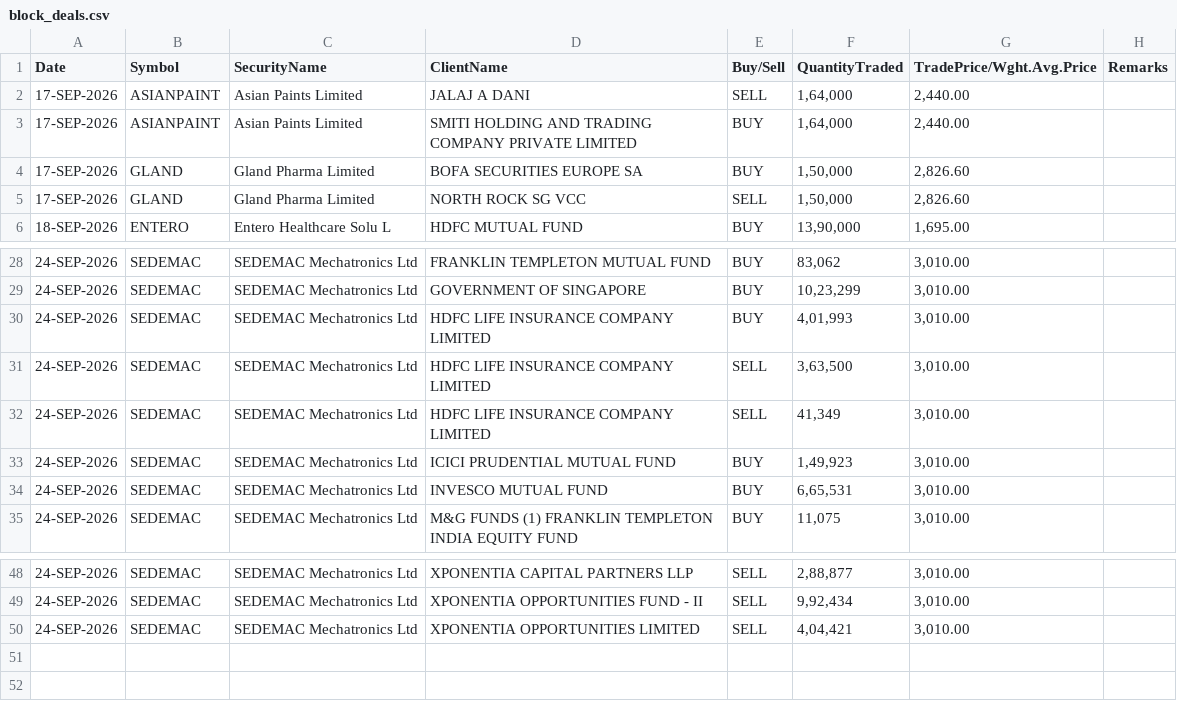
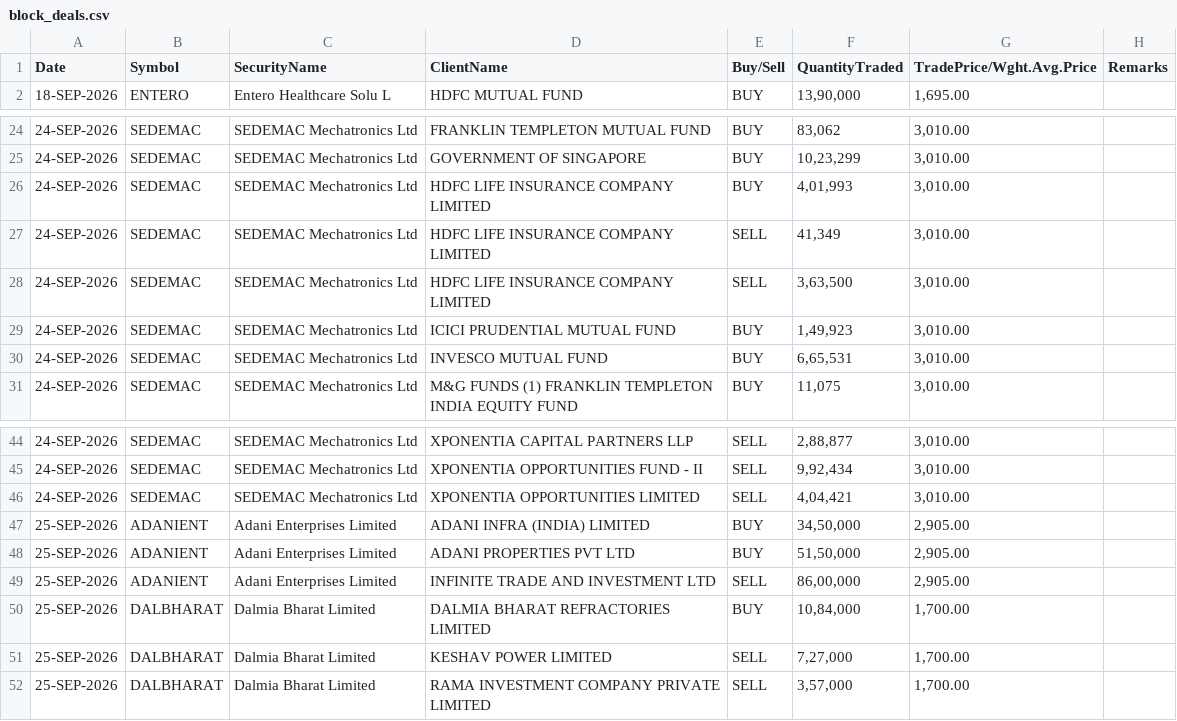
Before and after one commit to Aruj-Singh/nse-dashboard, a CSV file: data/block_deals.csv, drawn as a sheet; only a part is shown, gaps mark what is left out.

```diff
--- a/data/block_deals.csv
+++ b/data/block_deals.csv
@@ -1,6 +1,2 @@
 Date,Symbol,SecurityName,ClientName,Buy/Sell,QuantityTraded,TradePrice/Wght.Avg.Price,Remarks
-17-SEP-2026,ASIANPAINT,Asian Paints Limited,JALAJ A DANI,SELL,"1,64,000","2,440.00",
-17-SEP-2026,ASIANPAINT,Asian Paints Limited,SMITI HOLDING AND TRADING COMPANY PRIVATE LIMITED,BUY,"1,64,000","2,440.00",
-17-SEP-2026,GLAND,Gland Pharma Limited,BOFA SECURITIES EUROPE SA,BUY,"1,50,000","2,826.60",
-17-SEP-2026,GLAND,Gland Pharma Limited,NORTH ROCK SG VCC,SELL,"1,50,000","2,826.60",
 18-SEP-2026,ENTERO,Entero Healthcare Solu L,HDFC MUTUAL FUND,BUY,"13,90,000","1,695.00",
@@ -30,4 +26,4 @@ Date,Symbol,SecurityName,ClientName,Buy/Sell,QuantityTraded,TradePrice/Wght.Avg.
 24-SEP-2026,SEDEMAC,SEDEMAC Mechatronics Ltd,HDFC LIFE INSURANCE COMPANY LIMITED,BUY,"4,01,993","3,010.00",
+24-SEP-2026,SEDEMAC,SEDEMAC Mechatronics Ltd,HDFC LIFE INSURANCE COMPANY LIMITED,SELL,"41,349","3,010.00",
 24-SEP-2026,SEDEMAC,SEDEMAC Mechatronics Ltd,HDFC LIFE INSURANCE COMPANY LIMITED,SELL,"3,63,500","3,010.00",
-24-SEP-2026,SEDEMAC,SEDEMAC Mechatronics Ltd,HDFC LIFE INSURANCE COMPANY LIMITED,SELL,"41,349","3,010.00",
 24-SEP-2026,SEDEMAC,SEDEMAC Mechatronics Ltd,ICICI PRUDENTIAL MUTUAL FUND,BUY,"1,49,923","3,010.00",
@@ -50 +46,7 @@ Date,Symbol,SecurityName,ClientName,Buy/Sell,QuantityTraded,TradePrice/Wght.Avg.
 24-SEP-2026,SEDEMAC,SEDEMAC Mechatronics Ltd,XPONENTIA OPPORTUNITIES LIMITED,SELL,"4,04,421","3,010.00",
+25-SEP-2026,ADANIENT,Adani Enterprises Limited,ADANI INFRA (INDIA) LIMITED,BUY,"34,50,000","2,905.00",
+25-SEP-2026,ADANIENT,Adani Enterprises Limited,ADANI PROPERTIES PVT LTD,BUY,"51,50,000","2,905.00",
+25-SEP-2026,ADANIENT,Adani Enterprises Limited,INFINITE TRADE AND INVESTMENT LTD,SELL,"86,00,000","2,905.00",
+25-SEP-2026,DALBHARAT,Dalmia Bharat Limited,DALMIA BHARAT REFRACTORIES LIMITED,BUY,"10,84,000","1,700.00",
+25-SEP-2026,DALBHARAT,Dalmia Bharat Limited,KESHAV POWER LIMITED,SELL,"7,27,000","1,700.00",
+25-SEP-2026,DALBHARAT,Dalmia Bharat Limited,RAMA INVESTMENT COMPANY PRIVATE LIMITED,SELL,"3,57,000","1,700.00",
```
Also changed, not shown: data/bulk_deals.csv, data/most_active_value.csv, 13 other files.
